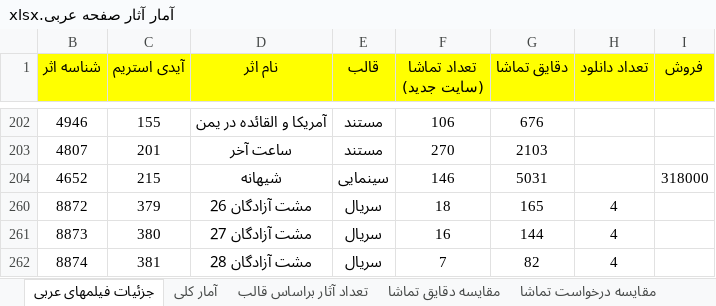
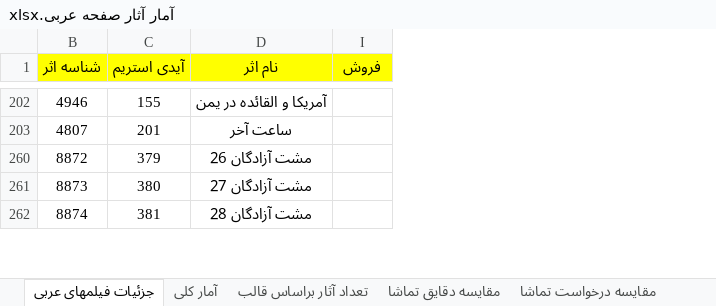
Before and after one commit to abolfazlkhosrojerdi/hello-world, an Excel workbook: آمار آثار صفحه عربی.xlsx, sheet جزئیات فیلمهای عربی, drawn as a sheet; only a part is shown, gaps mark what is left out; values as stored, in another font and other column widths than the file's, no borders; the diff covers the shown part only; the diff names each change by its address in the sheet, - before the commit and + after, or states it on an @@ line.

```diff
--- a/آمار آثار صفحه عربی.xlsx (sheet جزئیات فیلمهای عربی)
+++ b/آمار آثار صفحه عربی.xlsx (sheet جزئیات فیلمهای عربی)
@@ column E (قالب) hidden, rows 202-203: مستند | مستند; rows 260-262: all سریال @@
@@ column F (تعداد تماشا (سایت جدید)) hidden, rows 202-203: 106 | 270; rows 260-262: 18 | 16 | 7 @@
@@ column G (دقایق تماشا) hidden, rows 202-203: 676 | 2103; rows 260-262: 165 | 144 | 82 @@
@@ column H (تعداد دانلود) hidden, rows 260-262: all 4 @@
-row 204: 4652 | 215 | شیهانه | سینمایی | 146 | 5031 |  | 318000
```
Also changed, not shown: 37 removed rows elsewhere in this sheet, hidden cells.
